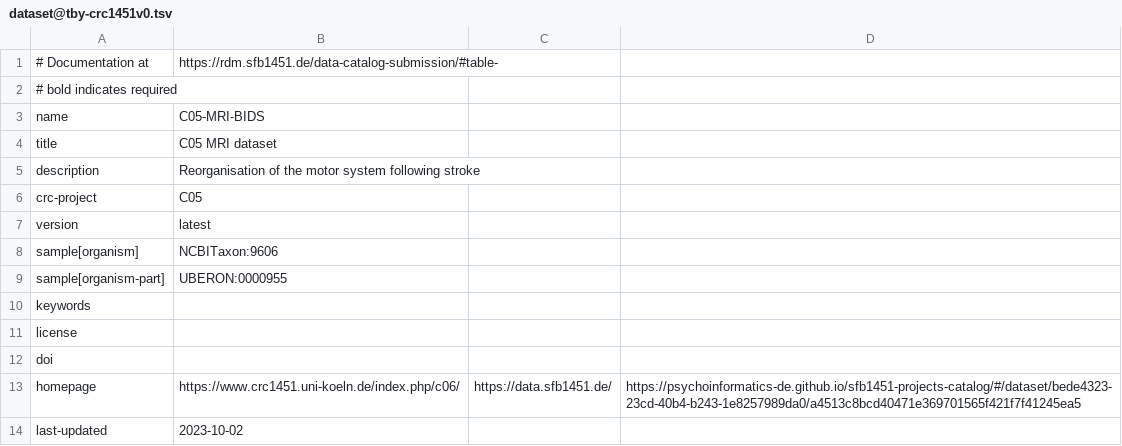
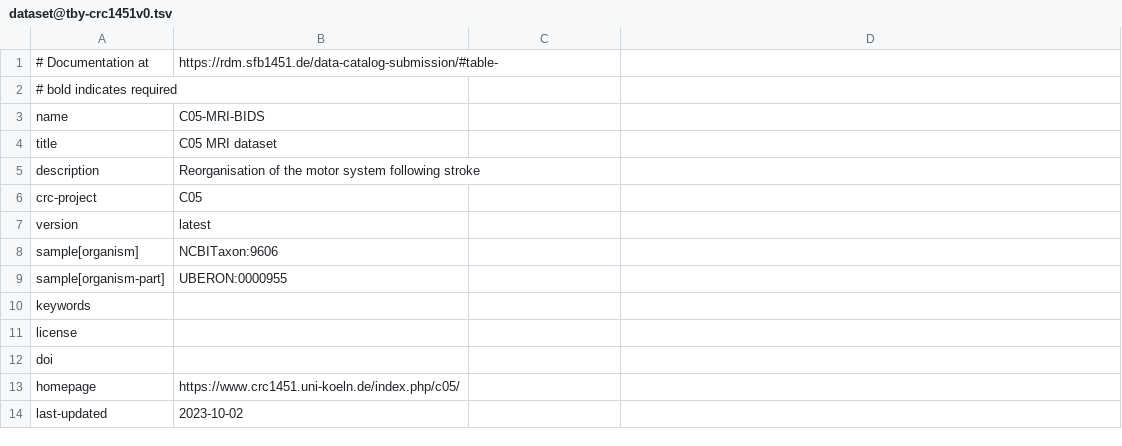
Before and after one commit to sfb1451/projects-C05, a TSV file: .datalad/tabby/C05-MRI-BIDS/dataset@tby-crc1451v0.tsv, drawn as a sheet.

Commit message:
Small tabby metadata update for several projects

```diff
--- a/.datalad/tabby/C05-MRI-BIDS/dataset@tby-crc1451v0.tsv
+++ b/.datalad/tabby/C05-MRI-BIDS/dataset@tby-crc1451v0.tsv
@@ -12,3 +12,3 @@ license
 doi																				
-homepage	https://www.crc1451.uni-koeln.de/index.php/c06/	https://data.sfb1451.de/	https://psychoinformatics-de.github.io/sfb1451-projects-catalog/#/dataset/bede4323-23cd-40b4-b243-1e8257989da0/a4513c8bcd40471e369701565f421f7f41245ea5																	
+homepage	https://www.crc1451.uni-koeln.de/index.php/c05/
 last-updated	2023-10-02																			
```
Also changed, not shown: 1 other file.
